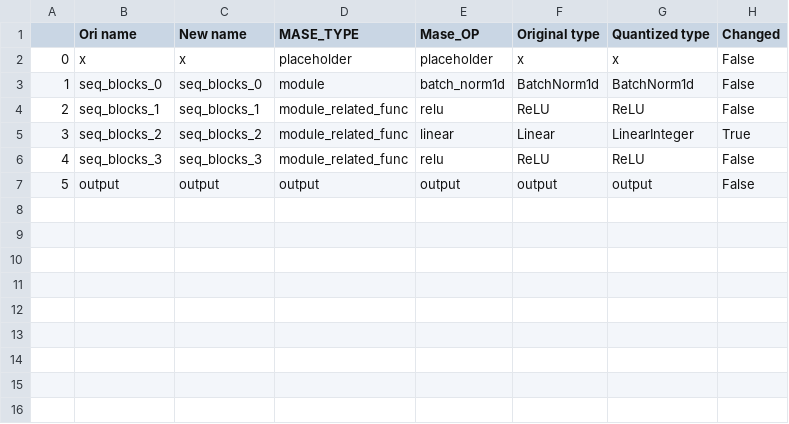
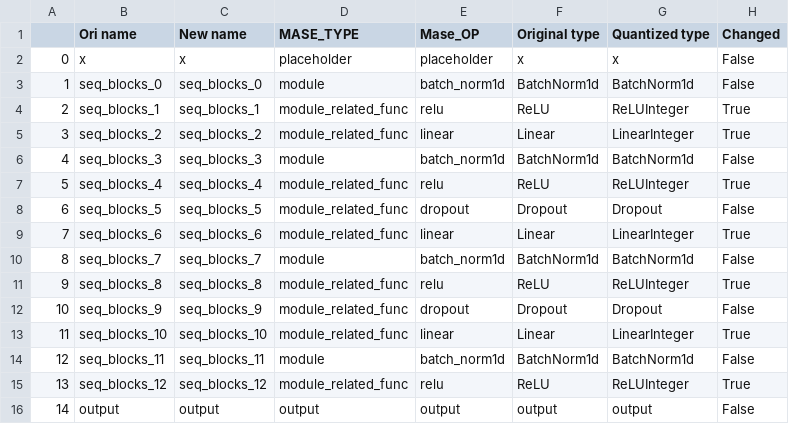
Before and after one commit to btarifi10/mase, a CSV file: docs/labs/quantize_summary/quantize_table.csv, drawn as a sheet; addresses are those after the commit; the diff names each change by its address in the sheet, - before the commit and + after, or states it on an @@ line.

```diff
--- a/docs/labs/quantize_summary/quantize_table.csv
+++ b/docs/labs/quantize_summary/quantize_table.csv
-G4 (Quantized type): ReLU
+G4 (Quantized type): ReLUInteger
-H4 (Changed): False
+H4 (Changed): True
-D6 (MASE_TYPE): module_related_func
+D6 (MASE_TYPE): module
-E6 (Mase_OP): relu
+E6 (Mase_OP): batch_norm1d
-F6 (Original type): ReLU
+F6 (Original type): BatchNorm1d
-G6 (Quantized type): ReLU
+G6 (Quantized type): BatchNorm1d
+row 7: 5 | seq_blocks_4 | seq_blocks_4 | module_related_func | relu | ReLU | ReLUInteger | True
+row 8: 6 | seq_blocks_5 | seq_blocks_5 | module_related_func | dropout | Dropout | Dropout | False
+row 9: 7 | seq_blocks_6 | seq_blocks_6 | module_related_func | linear | Linear | LinearInteger | True
+row 10: 8 | seq_blocks_7 | seq_blocks_7 | module | batch_norm1d | BatchNorm1d | BatchNorm1d | False
+row 11: 9 | seq_blocks_8 | seq_blocks_8 | module_related_func | relu | ReLU | ReLUInteger | True
+row 12: 10 | seq_blocks_9 | seq_blocks_9 | module_related_func | dropout | Dropout | Dropout | False
+row 13: 11 | seq_blocks_10 | seq_blocks_10 | module_related_func | linear | Linear | LinearInteger | True
+row 14: 12 | seq_blocks_11 | seq_blocks_11 | module | batch_norm1d | BatchNorm1d | BatchNorm1d | False
+row 15: 13 | seq_blocks_12 | seq_blocks_12 | module_related_func | relu | ReLU | ReLUInteger | True
@@ column A renumbered from row 16 down @@
```
Also changed, not shown: 4 other files.
